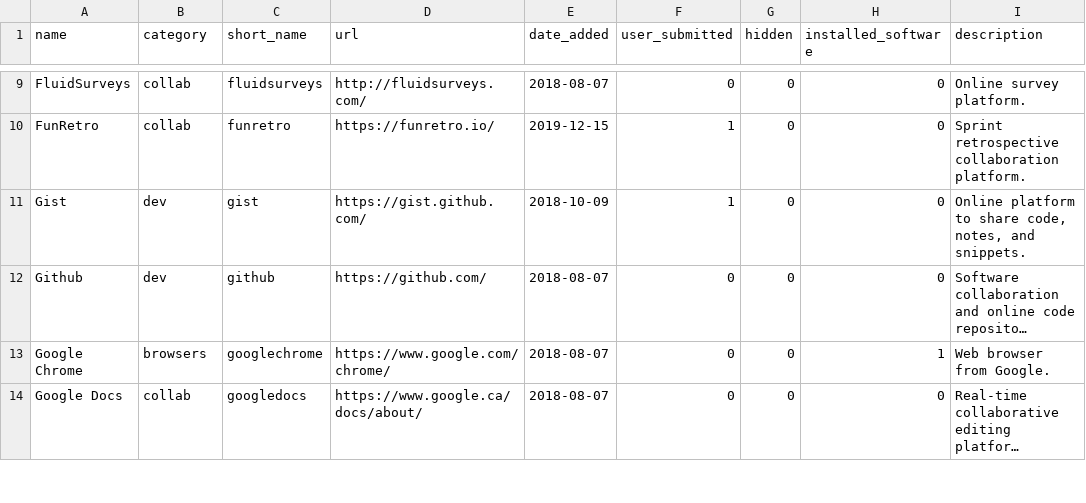
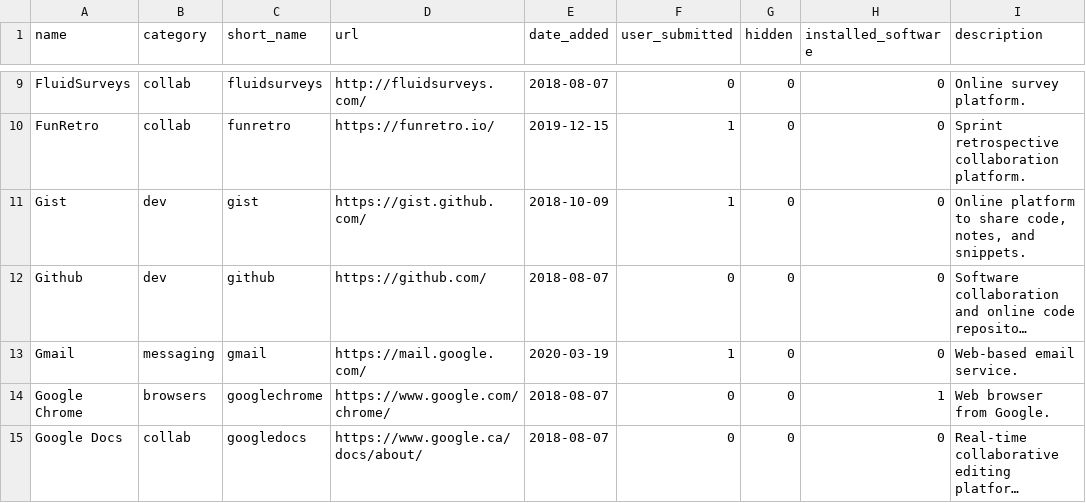
Before and after one commit to isthisblocked/isthisblockedinmydepartment.ca, a CSV file: src/data/services.csv, drawn as a sheet; only a part is shown, gaps mark what is left out; long unchanged cells end in …; the diff names each change by its address in the sheet, - before the commit and + after, or states it on an @@ line.

```diff
--- a/src/data/services.csv
+++ b/src/data/services.csv
+row 13: Gmail | messaging | gmail | https://mail.google.com/ | 2020-03-19 | 1 | 0 | 0 | Web-based email service.
```
Also changed, not shown: src/data/organization_status.csv, 2 other files.
